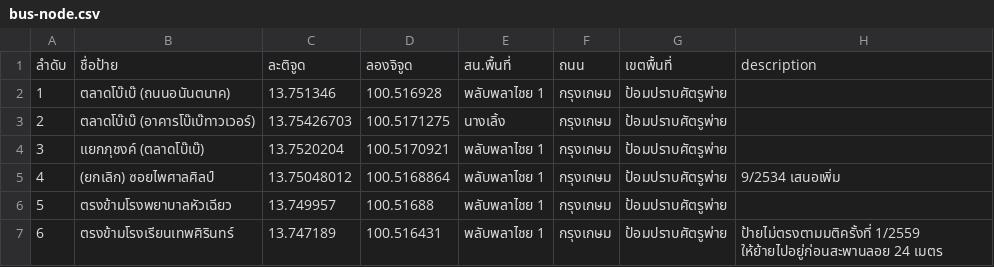
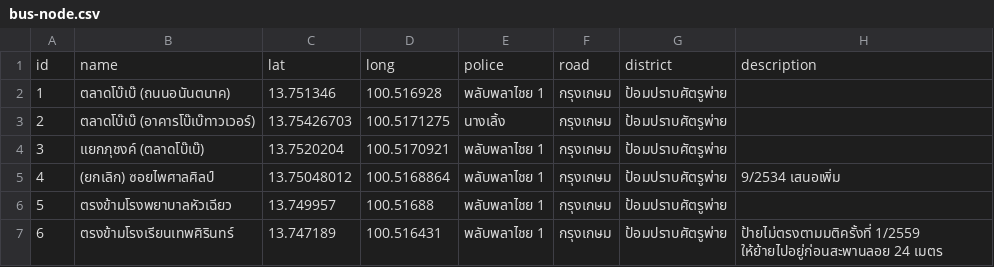
Before and after one commit to wattwong103/transport-cost, a CSV file: bus/bus-node.csv, drawn as a sheet; only a part is shown.

```diff
--- a/bus/bus-node.csv
+++ b/bus/bus-node.csv
@@ -1,2 +1,2 @@
-ลำดับ,ชื่อป้าย,ละติจูด,ลองจิจูด,สน.พื้นที่,ถนน,เขตพื้นที่,description
+id,name,lat,long,police,road,district,description
 1,ตลาดโบ๊เบ๊ (ถนนอนันตนาค),13.751346,100.516928,พลับพลาไชย 1,กรุงเกษม,ป้อมปราบศัตรูพ่าย,
```
Also changed, not shown: 2 other files.
